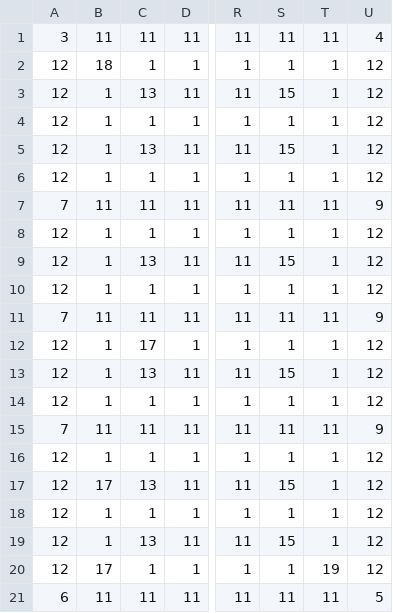
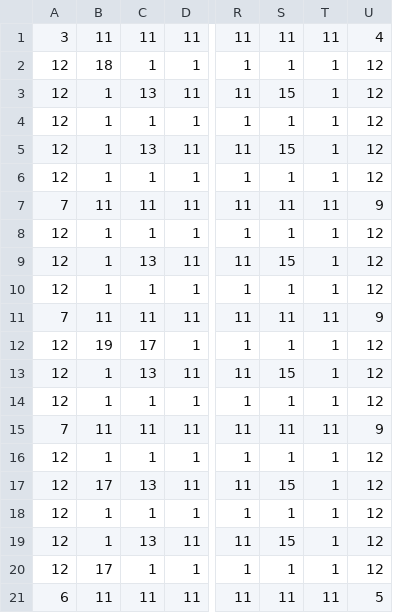
Before and after one commit to VladWild/ChestWithGems, a CSV file: android/assets/levels/1.csv, drawn as a sheet; only a part is shown, gaps mark what is left out; the diff names each change by its address in the sheet, - before the commit and + after, or states it on an @@ line.

```diff
--- a/android/assets/levels/1.csv
+++ b/android/assets/levels/1.csv
-B12: 1
+B12: 19
-T20: 19
+T20: 1
```
Also changed, not shown: 12 other files.
